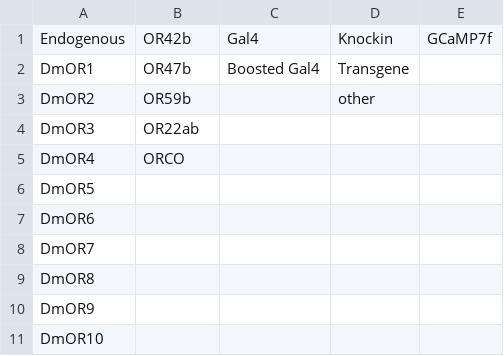
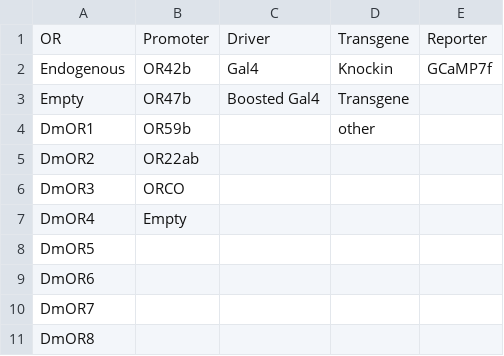
Before and after one commit to IRlabDroso/Lumar_GUI, a CSV file: Data.csv, drawn as a sheet; only a part is shown; the shorter side is filled out with more unchanged rows.

Commit message:
Saving new Variables in Data.csv

```diff
--- a/Data.csv
+++ b/Data.csv
@@ -1,6 +1,8 @@
+OR,Promoter,Driver,Transgene,Reporter
 Endogenous,OR42b,Gal4,Knockin,GCaMP7f
-DmOR1,OR47b,Boosted Gal4,Transgene,
-DmOR2,OR59b,,other,
-DmOR3,OR22ab,,,
-DmOR4,ORCO,,,
+Empty,OR47b,Boosted Gal4,Transgene,
+DmOR1,OR59b,,other,
+DmOR2,OR22ab,,,
+DmOR3,ORCO,,,
+DmOR4,Empty,,,
 DmOR5,,,,
```
Also changed, not shown: 2 other files.
